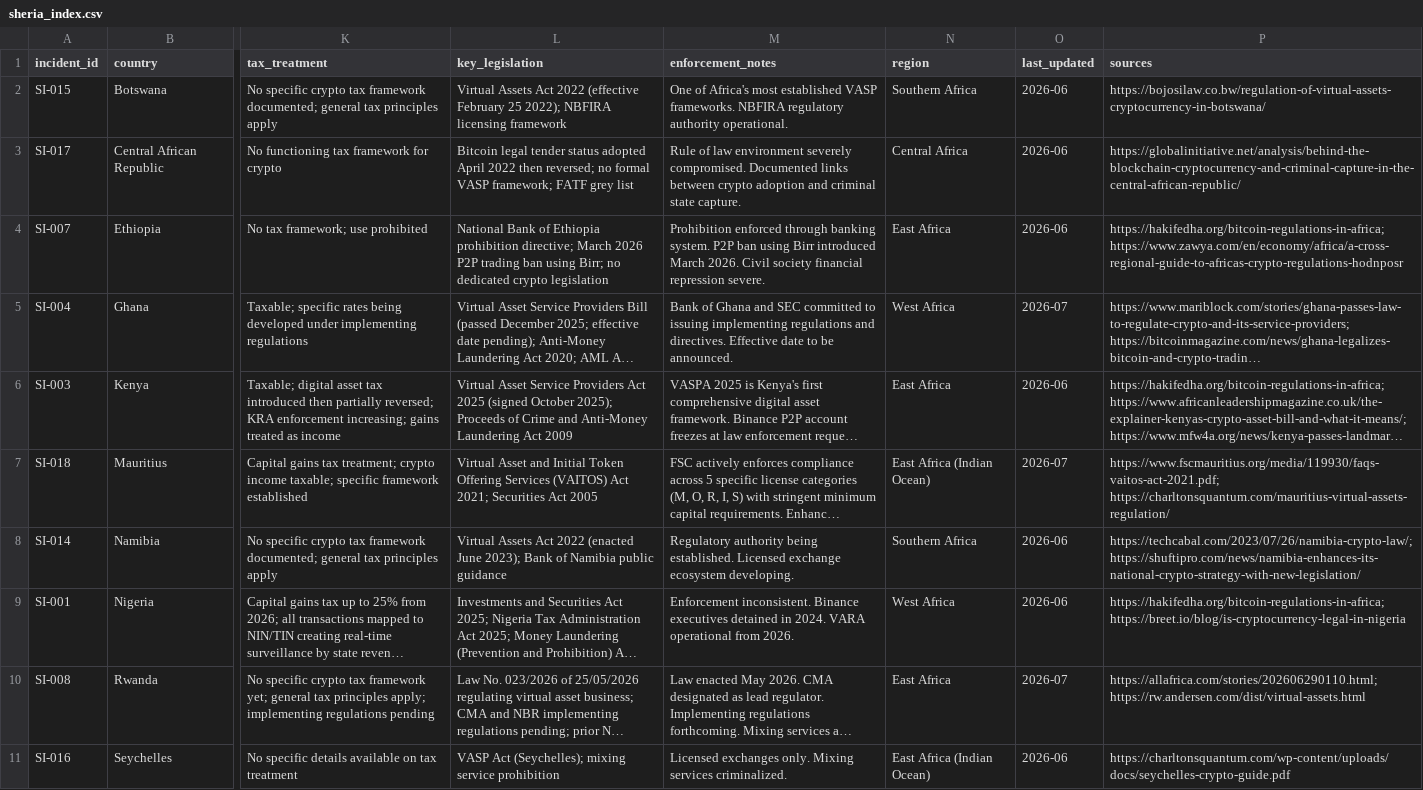
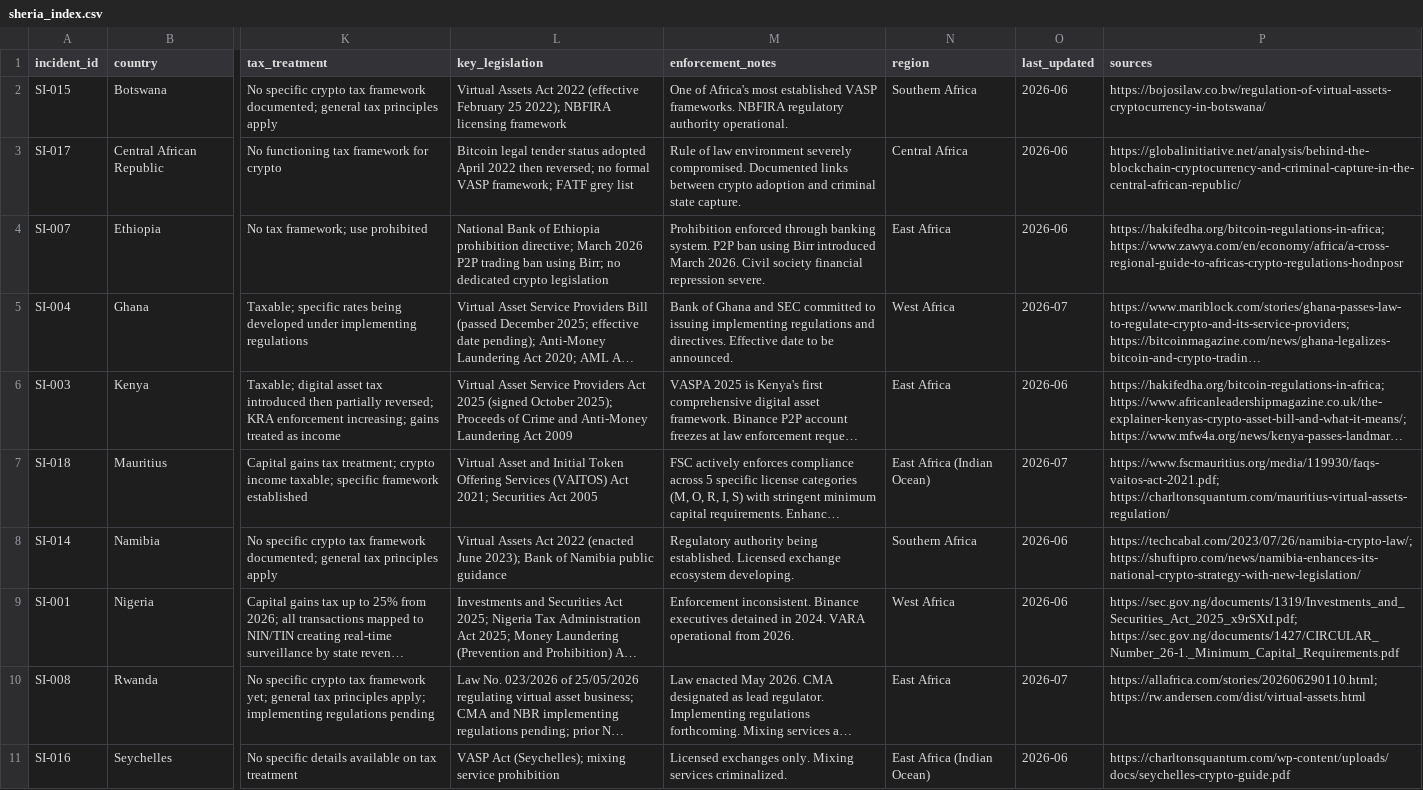
Before and after one commit to HakiFedha/sheria-index, a CSV file: data/sheria_index.csv, drawn as a sheet; only a part is shown, gaps mark what is left out; long unchanged cells end in …; the diff covers the shown part only; the diff names each change by its address in the sheet, - before the commit and + after, or states it on an @@ line.

Commit message:
Update sheria_index.csv

```diff
--- a/data/sheria_index.csv
+++ b/data/sheria_index.csv
-P9 (sources): https://hakifedha.org/bitcoin-regulations-in-africa; https://breet.io/blog/is-cryptocurrency-legal-in-nigeria
+P9 (sources): https://sec.gov.ng/documents/1319/Investments_and_Securities_Act_2025_x9rSXtI.pdf; https://sec.gov.ng/documents/1427/CIRCULAR_Number_26-1._Minimum_Capital_Requirements.pdf
```
Also changed, not shown: 2 edited cells elsewhere in this file.
